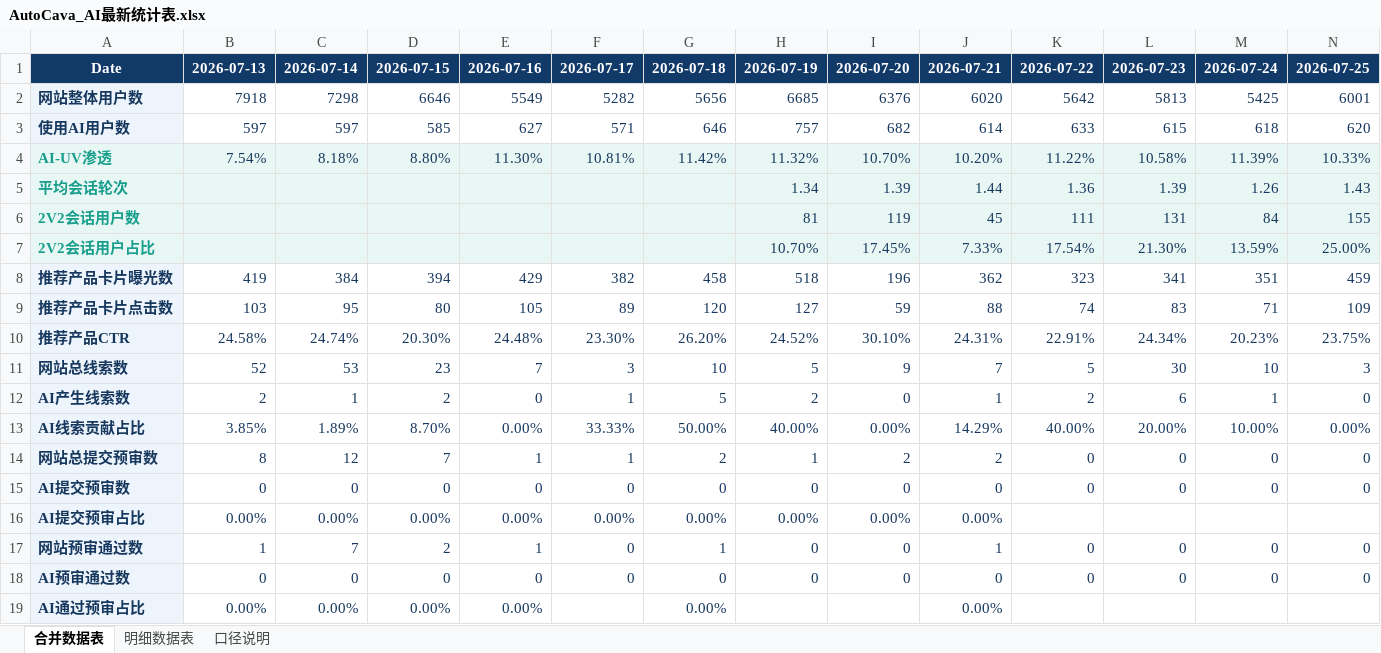
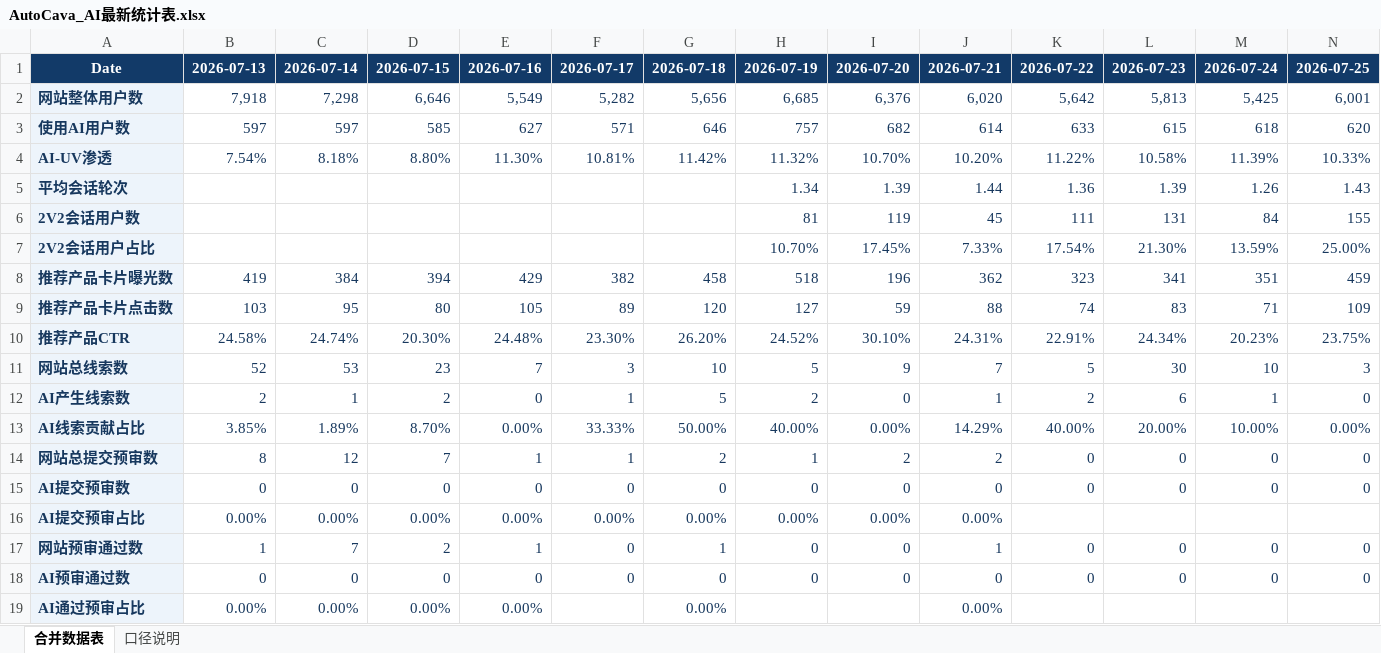
Before and after one commit to yuanliniu27-spec/data-cavi-site, an Excel workbook: AutoCava_AI最新统计表.xlsx, sheet 合并数据表, drawn as a sheet; only a part is shown; values as stored, in another font and other column widths than the file's, no borders; the diff covers the shown part only; the diff names each change by its address in the sheet, - before the commit and + after, or states it on an @@ line.

```diff
--- a/AutoCava_AI最新统计表.xlsx (sheet 合并数据表)
+++ b/AutoCava_AI最新统计表.xlsx (sheet 合并数据表)
-sheet tab: 明细数据表
-B2: 7918
+B2: 7,918
-C2: 7298
+C2: 7,298
-D2: 6646
+D2: 6,646
-E2: 5549
+E2: 5,549
-F2: 5282
+F2: 5,282
-G2: 5656
+G2: 5,656
-H2: 6685
+H2: 6,685
-I2: 6376
+I2: 6,376
-J2: 6020
+J2: 6,020
-K2: 5642
+K2: 5,642
-L2: 5813
+L2: 5,813
-M2: 5425
+M2: 5,425
-N2: 6001
+N2: 6,001
-A4:A7 text colour: #179E8C
+A4:A7 text colour: #17385E
-B4:N7 fill: #E8F7F4
+B4:N7 fill: none
```
Also changed, not shown: 1 edited cell and cell formats elsewhere in this sheet, sheet 口径说明, 1 other file.
